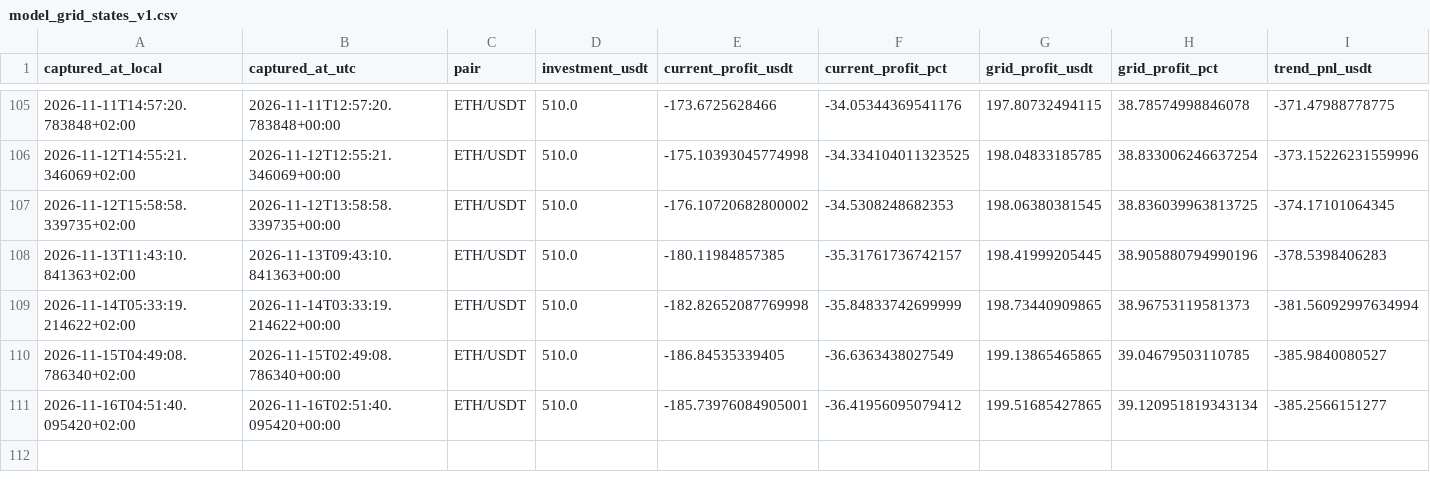
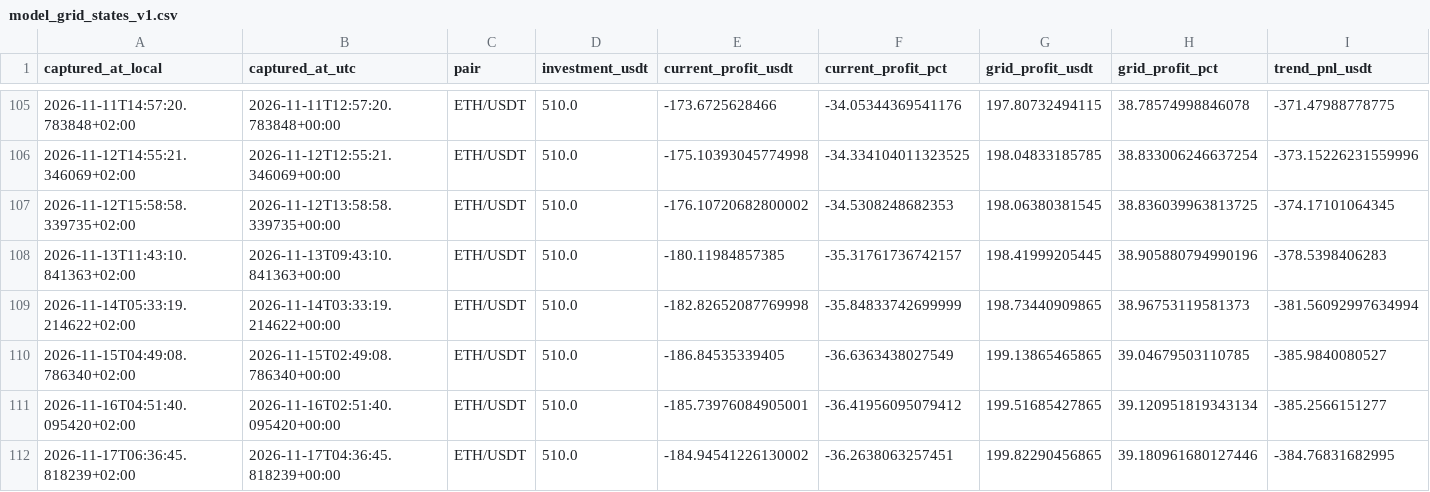
Before and after one commit to myslostelfgaming-collab/crypto-deployment-signal, a CSV file: data/pionex/model_grid_states_v1.csv, drawn as a sheet; only a part is shown, gaps mark what is left out; rows hold the shown columns only; the diff names each change by its address in the sheet, - before the commit and + after, or states it on an @@ line.

```diff
--- a/data/pionex/model_grid_states_v1.csv
+++ b/data/pionex/model_grid_states_v1.csv
+row 112: 2026-11-17T06:36:45.818239+02:00 | 2026-11-17T04:36:45.818239+00:00 | ETH/USDT | 510.0 | -184.94541226130002 | -36.2638063257451 | 199.82290456865 | 39.180961680127446 | -384.76831682995
```
Also changed, not shown: data/pionex/execution_resolution_windows_v1.csv, data/pionex/grid_activity_windows_v1.csv, 16 other files.
